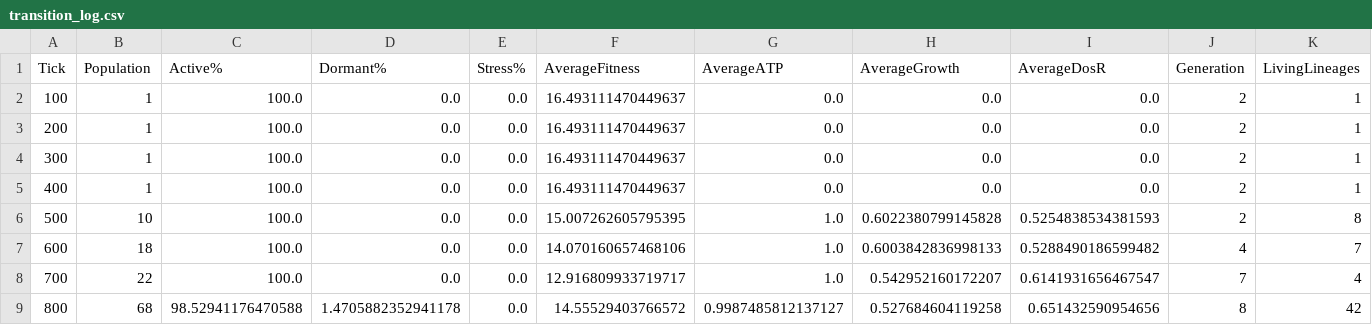
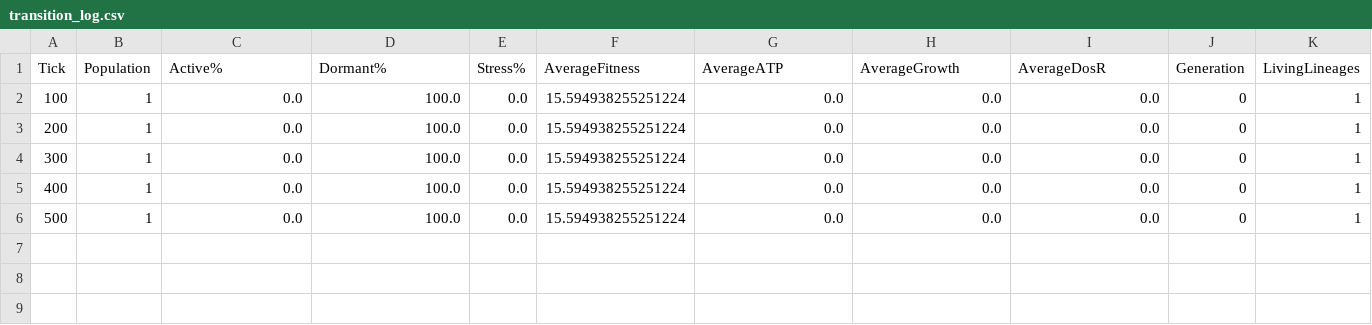
Before and after one commit to Harminder79-dot/Artificial-Evolution-Lab, a CSV file: experiments/hyperoxia/transition_log.csv, drawn as a sheet.

```diff
--- a/experiments/hyperoxia/transition_log.csv
+++ b/experiments/hyperoxia/transition_log.csv
@@ -1,9 +1,6 @@
 Tick,Population,Active%,Dormant%,Stress%,AverageFitness,AverageATP,AverageGrowth,AverageDosR,Generation,LivingLineages
-100,1,100.0,0.0,0.0,16.493111470449637,0.0,0.0,0.0,2,1
-200,1,100.0,0.0,0.0,16.493111470449637,0.0,0.0,0.0,2,1
-300,1,100.0,0.0,0.0,16.493111470449637,0.0,0.0,0.0,2,1
-400,1,100.0,0.0,0.0,16.493111470449637,0.0,0.0,0.0,2,1
-500,10,100.0,0.0,0.0,15.007262605795395,1.0,0.6022380799145828,0.5254838534381593,2,8
-600,18,100.0,0.0,0.0,14.070160657468106,1.0,0.6003842836998133,0.5288490186599482,4,7
-700,22,100.0,0.0,0.0,12.916809933719717,1.0,0.542952160172207,0.6141931656467547,7,4
-800,68,98.52941176470588,1.4705882352941178,0.0,14.55529403766572,0.9987485812137127,0.527684604119258,0.651432590954656,8,42
+100,1,0.0,100.0,0.0,15.594938255251224,0.0,0.0,0.0,0,1
+200,1,0.0,100.0,0.0,15.594938255251224,0.0,0.0,0.0,0,1
+300,1,0.0,100.0,0.0,15.594938255251224,0.0,0.0,0.0,0,1
+400,1,0.0,100.0,0.0,15.594938255251224,0.0,0.0,0.0,0,1
+500,1,0.0,100.0,0.0,15.594938255251224,0.0,0.0,0.0,0,1
```
Also changed, not shown: experiments/hypoxia/transition_log.csv, experiments/immune_high/transition_log.csv, 13 other files.
